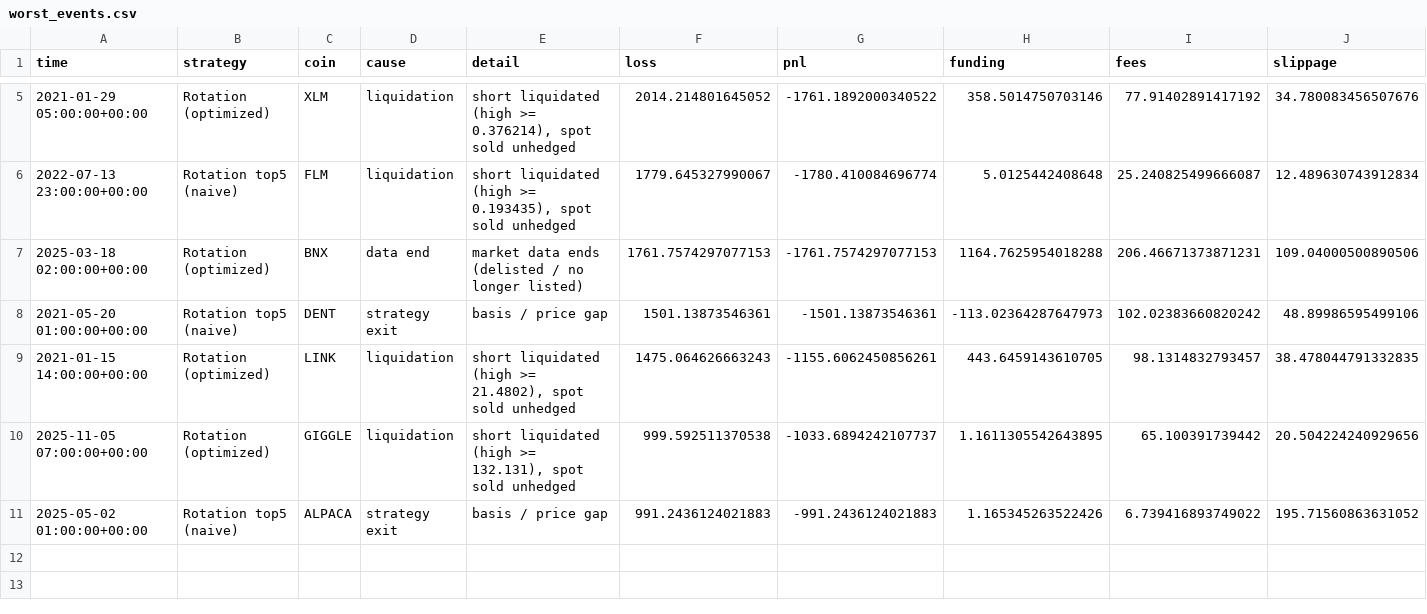
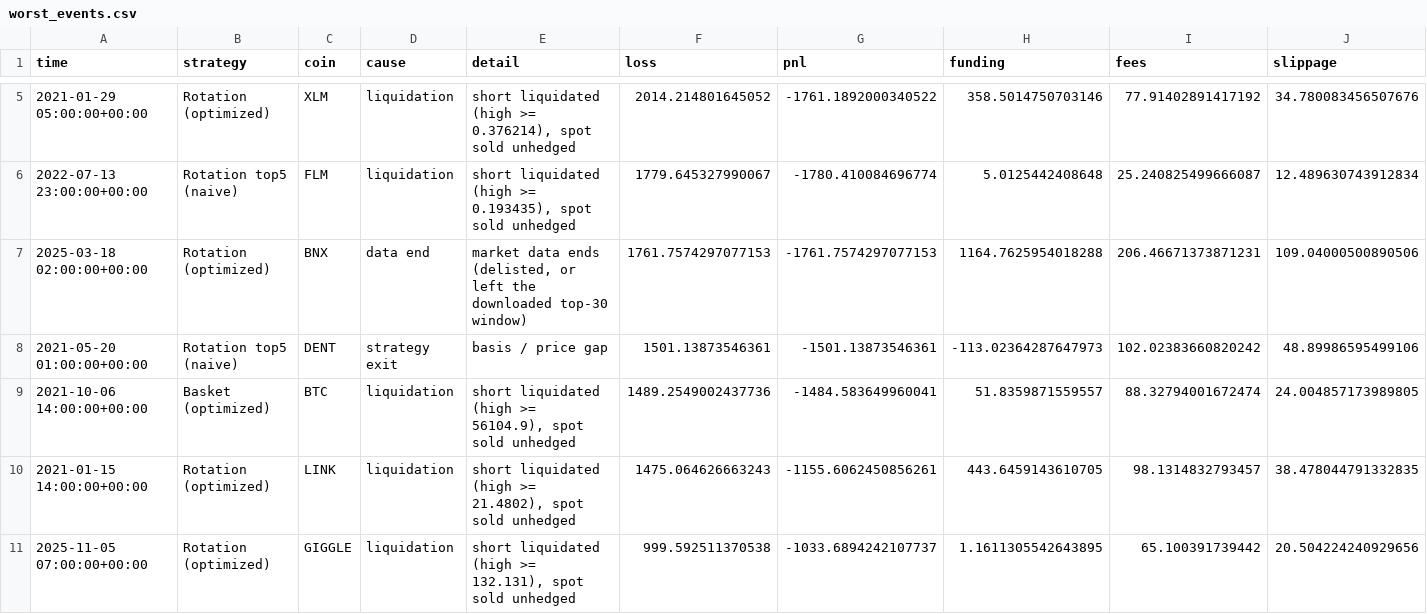
Before and after one commit to adamecytb-stack/app, a CSV file: funding_backtest/output/worst_events.csv, drawn as a sheet; only a part is shown, gaps mark what is left out; removed rows and columns are numbered as before the commit, all else as after; rows hold the shown columns only; the diff names each change by its address in the sheet, - before the commit and + after, or states it on an @@ line.

```diff
--- a/funding_backtest/output/worst_events.csv
+++ b/funding_backtest/output/worst_events.csv
-E7 (detail): …data ends (delisted / no longer listed)
+E7 (detail): …data ends (delisted, or left the downloaded top-30 window)
+row 9: 2021-10-06 14:00:00+00:00 | Basket (optimized) | BTC | liquidation | short liquidated (high >= 56104.9), spot sold unhedged | 1489.2549002437736 | -1484.583649960041 | 51.8359871559557 | 88.32794001672474 | 24.004857173989805
-row 11: 2025-05-02 01:00:00+00:00 | Rotation top5 (naive) | ALPACA | strategy exit | basis / price gap | 991.2436124021883 | -991.2436124021883 | 1.165345263522426 | 6.739416893749022 | 195.71560863631052
```
Also changed, not shown: funding_backtest/output/optimize_results.csv, funding_backtest/output/periods.csv, 5 other files.
